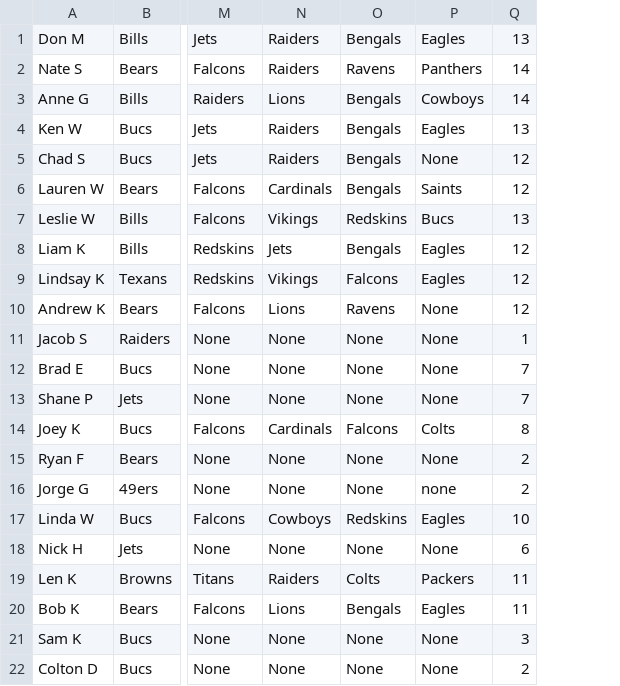
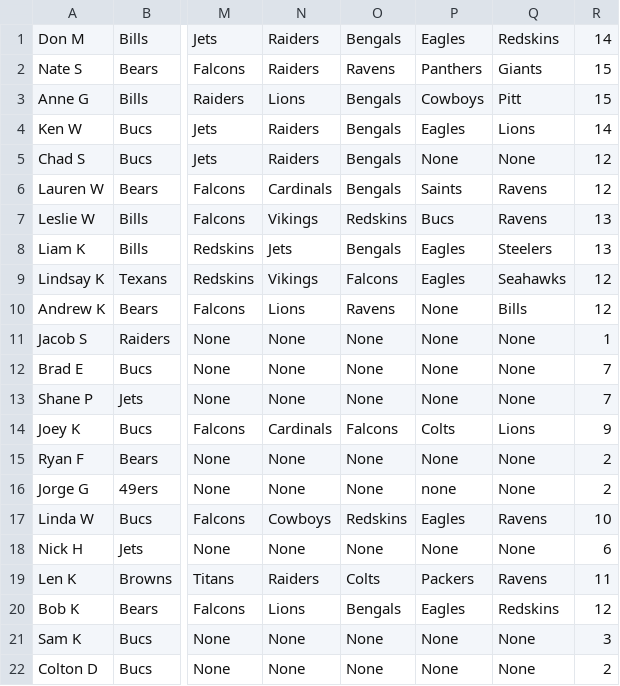
Before and after one commit to Sweetness23/Pickem, a CSV file: src/main/resources/Standings.csv, drawn as a sheet; only a part is shown, gaps mark what is left out; addresses are those after the commit; the diff names each change by its address in the sheet, - before the commit and + after, or states it on an @@ line.

Commit message:
Week 16

```diff
--- a/src/main/resources/Standings.csv
+++ b/src/main/resources/Standings.csv
+column Q, rows 1-22: Redskins | Giants | Pitt | Lions | None | Ravens | Ravens | Steelers | Seahawks | Bills | None | None | None | Lions | None | None | Ravens | None | Ravens | Redskins | None | None
-R1: 13
+R1: 14
-R2:R3: 14
+R2:R3: 15
-R4: 13
+R4: 14
-R8: 12
+R8: 13
-R14: 8
+R14: 9
-R20: 11
+R20: 12
```
